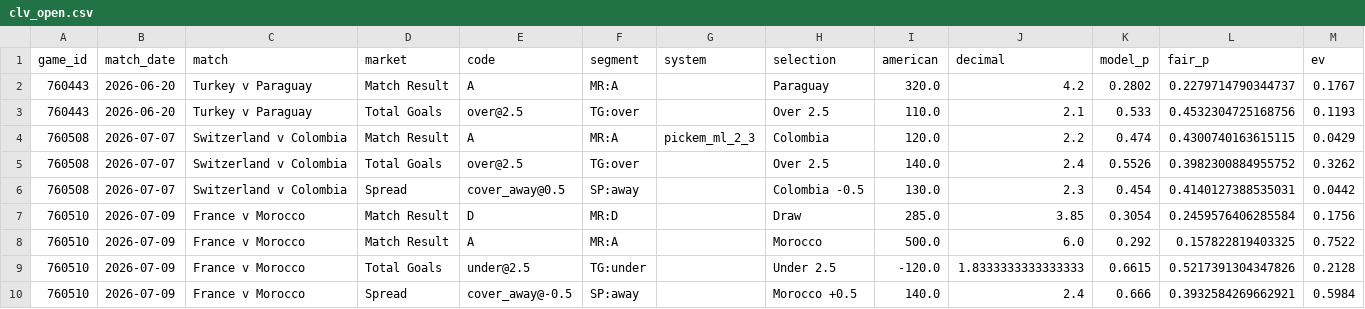
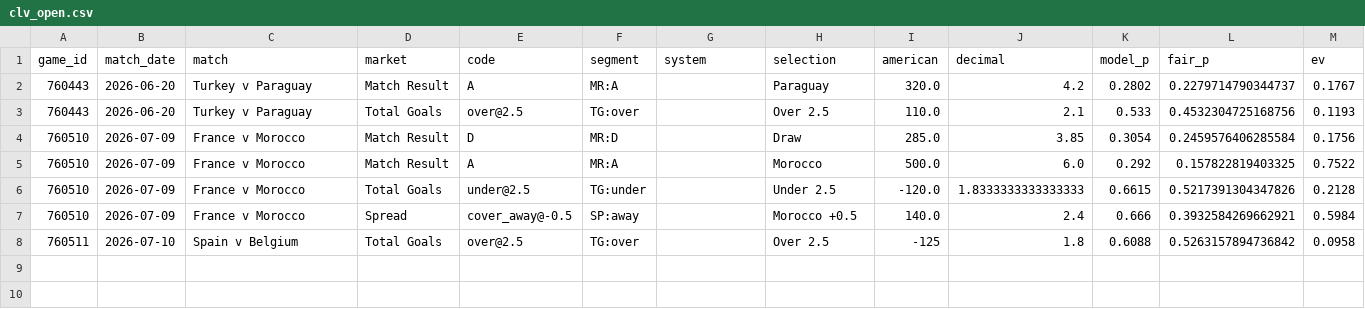
Before and after one commit to mgwinnier/soccer-model, a CSV file: reports/clv_open.csv, drawn as a sheet; only a part is shown; removed rows and columns are numbered as before the commit, all else as after; rows hold the shown columns only; the diff names each change by its address in the sheet, - before the commit and + after, or states it on an @@ line.

```diff
--- a/reports/clv_open.csv
+++ b/reports/clv_open.csv
-row 4: 760508 | 2026-07-07 | Switzerland v Colombia | Match Result | A | MR:A | pickem_ml_2_3 | Colombia | 120.0 | 2.2 | 0.474 | 0.4300740163615115 | 0.0429
-row 5: 760508 | 2026-07-07 | Switzerland v Colombia | Total Goals | over@2.5 | TG:over |  | Over 2.5 | 140.0 | 2.4 | 0.5526 | 0.3982300884955752 | 0.3262
-row 6: 760508 | 2026-07-07 | Switzerland v Colombia | Spread | cover_away@0.5 | SP:away |  | Colombia -0.5 | 130.0 | 2.3 | 0.454 | 0.4140127388535031 | 0.0442
+row 8: 760511 | 2026-07-10 | Spain v Belgium | Total Goals | over@2.5 | TG:over |  | Over 2.5 | -125 | 1.8 | 0.6088 | 0.5263157894736842 | 0.0958
```
Also changed, not shown: reports/clv_ledger.csv.
